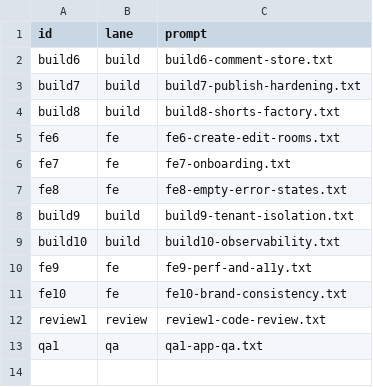
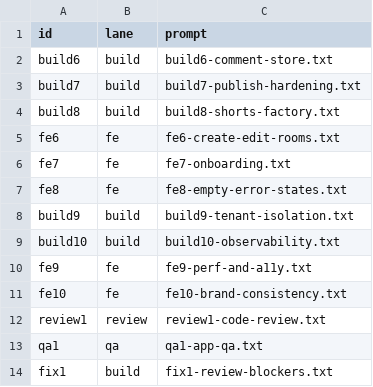
Before and after one commit to seong-jin-jo/openclaw-auto, a TSV file: docs/plan/osmu-backlog.tsv, drawn as a sheet.

```diff
--- a/docs/plan/osmu-backlog.tsv
+++ b/docs/plan/osmu-backlog.tsv
@@ -13 +13,2 @@ review1	review	review1-code-review.txt
 qa1	qa	qa1-app-qa.txt
+fix1	build	fix1-review-blockers.txt
```
Also changed, not shown: docs/plan/osmu-backlog-state.tsv, 17 other files.
